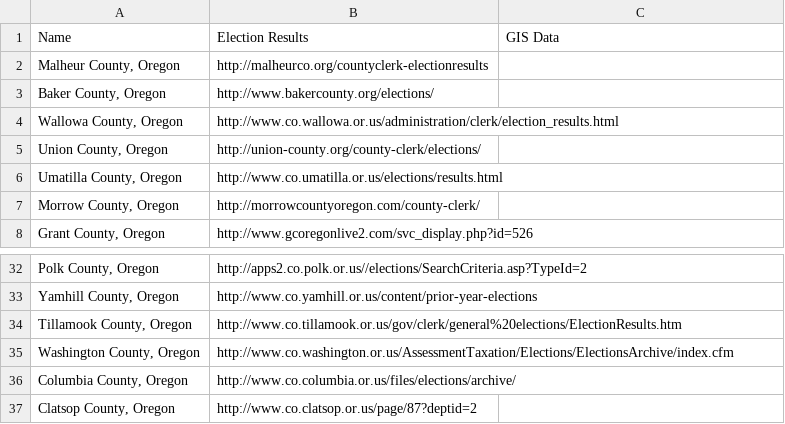
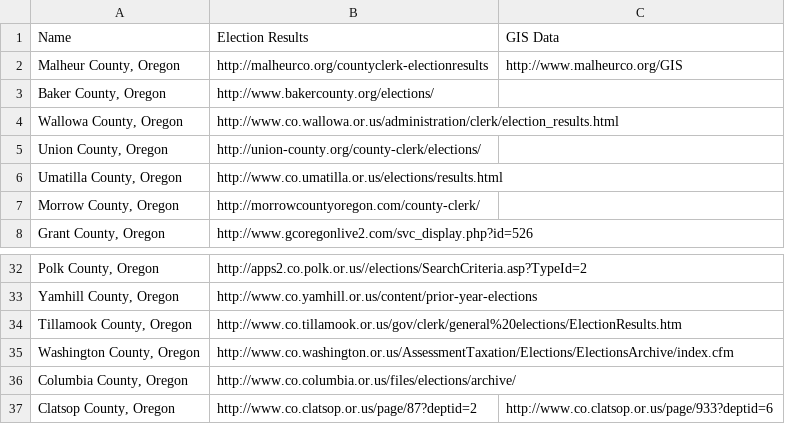
Before and after one commit to hackoregon/archive-campaign-finance-ballotpath, a CSV file: znmeb/counties.csv, drawn as a sheet; only a part is shown, gaps mark what is left out.

Commit message:
starting GIS collection

```diff
--- a/znmeb/counties.csv
+++ b/znmeb/counties.csv
@@ -1,3 +1,3 @@
 "Name","Election Results","GIS Data"
-"Malheur County, Oregon","http://malheurco.org/countyclerk-electionresults"
+"Malheur County, Oregon","http://malheurco.org/countyclerk-electionresults","http://www.malheurco.org/GIS"
 "Baker County, Oregon","http://www.bakercounty.org/elections/"
@@ -36,2 +36,2 @@
 "Columbia County, Oregon","http://www.co.columbia.or.us/files/elections/archive/"
-"Clatsop County, Oregon","http://www.co.clatsop.or.us/page/87?deptid=2"
+"Clatsop County, Oregon","http://www.co.clatsop.or.us/page/87?deptid=2","http://www.co.clatsop.or.us/page/933?deptid=6"
```
